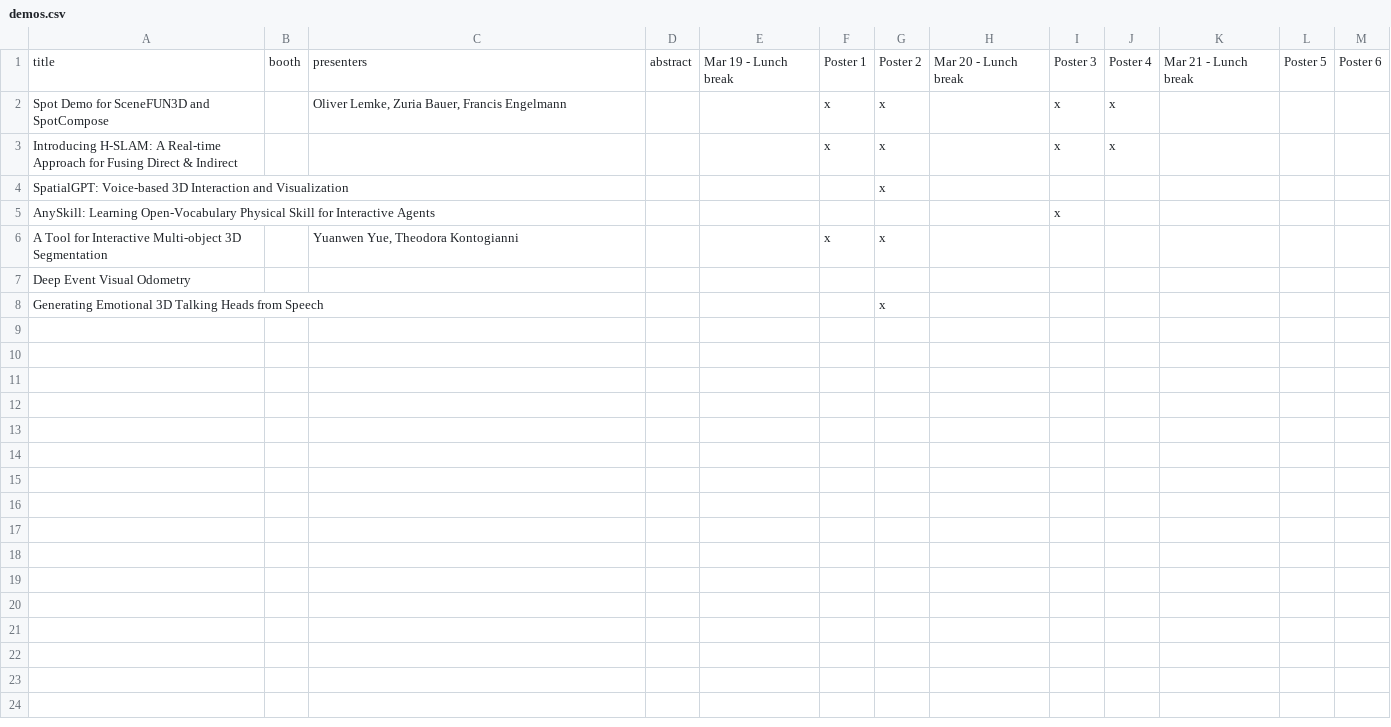
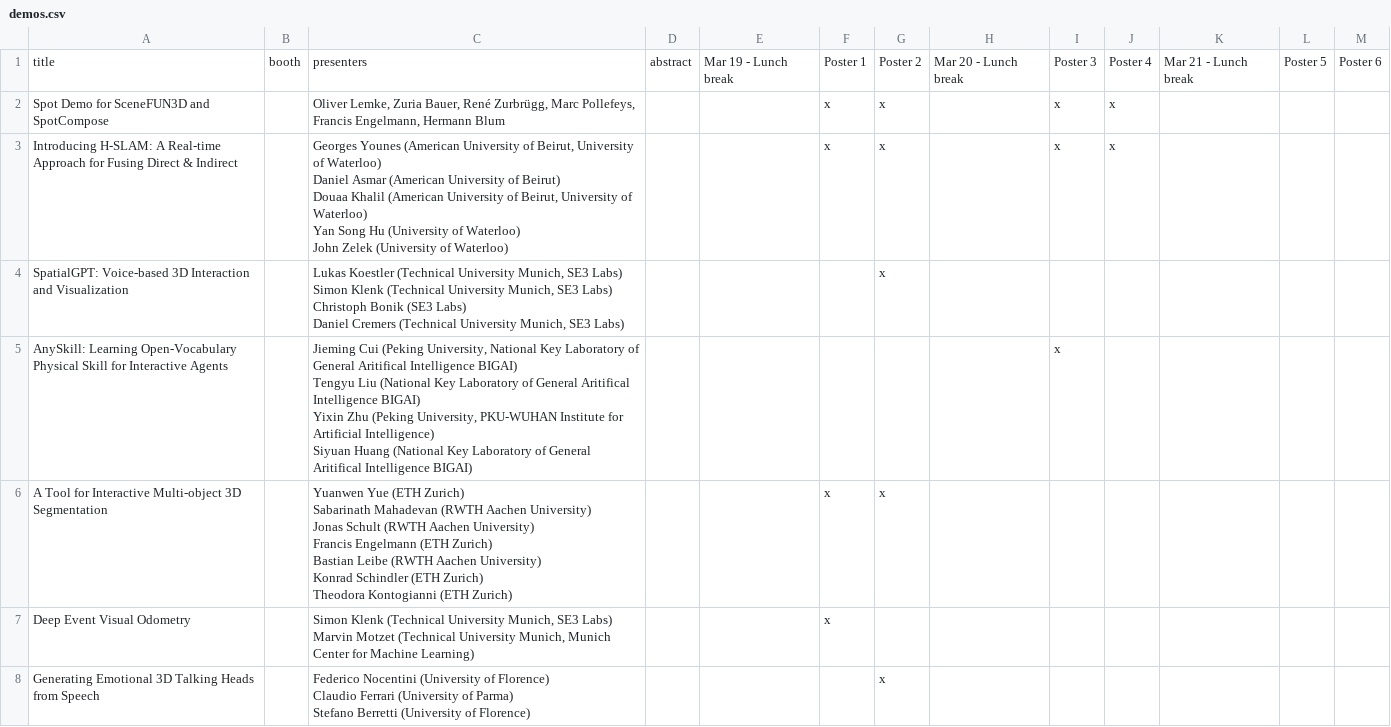
Before and after one commit to 3dvconf/3dvconf.github.io, a CSV file: demos.csv, drawn as a sheet.

Commit message:
update demos

```diff
--- a/demos.csv
+++ b/demos.csv
@@ -1,8 +1,29 @@
 title,booth,presenters,abstract,Mar 19 - Lunch break,Poster 1,Poster 2,Mar 20 - Lunch break,Poster 3,Poster 4,Mar 21 - Lunch break,Poster 5,Poster 6
-Spot Demo for SceneFUN3D and SpotCompose,,"Oliver Lemke, Zuria Bauer, Francis Engelmann", ,,x,x,,x,x,,,
-Introducing H-SLAM: A Real-time Approach for Fusing Direct & Indirect,,,,,x,x,,x,x,,,
-SpatialGPT: Voice-based 3D Interaction and Visualization,,,,,,x,,,,,,
-AnySkill: Learning Open-Vocabulary Physical Skill for Interactive Agents,,,,,,,,x,,,,
-A Tool for Interactive Multi-object 3D Segmentation,,"Yuanwen Yue, Theodora Kontogianni",,,x,x,,,,,,
-Deep Event Visual Odometry,,,,,,,,,,,,
-Generating Emotional 3D Talking Heads from Speech,,,,,,x,,,,,,
+Spot Demo for SceneFUN3D and SpotCompose,,"Oliver Lemke, Zuria Bauer, René Zurbrügg,  Marc Pollefeys,  Francis Engelmann,  Hermann Blum", ,,x,x,,x,x,,,
+Introducing H-SLAM: A Real-time Approach for Fusing Direct & Indirect,,"Georges Younes (American University of Beirut, University of Waterloo)
+Daniel Asmar (American University of Beirut)
+Douaa Khalil (American University of Beirut, University of Waterloo)
+Yan Song Hu (University of Waterloo)
+John Zelek (University of Waterloo)",,,x,x,,x,x,,,
+SpatialGPT: Voice-based 3D Interaction and Visualization,,"Lukas Koestler (Technical University Munich, SE3 Labs)
+Simon Klenk (Technical University Munich, SE3 Labs)
+Christoph Bonik (SE3 Labs)
+Daniel Cremers (Technical University Munich, SE3 Labs)",,,,x,,,,,,
+AnySkill: Learning Open-Vocabulary Physical Skill for Interactive Agents,,"Jieming Cui (Peking University, National Key Laboratory of General Aritifical Intelligence BIGAI)
+Tengyu Liu (National Key Laboratory of General Aritifical Intelligence BIGAI)
+Yixin Zhu (Peking University, PKU-WUHAN Institute for Artificial Intelligence)
+Siyuan Huang (National Key Laboratory of General Aritifical Intelligence BIGAI)",,,,,,x,,,,
+A Tool for Interactive Multi-object 3D Segmentation,,"Yuanwen Yue (ETH Zurich)
+Sabarinath Mahadevan (RWTH Aachen University)
+Jonas Schult (RWTH Aachen University)
+Francis Engelmann (ETH Zurich)
+Bastian Leibe (RWTH Aachen University)
+Konrad Schindler (ETH Zurich)
+Theodora Kontogianni (ETH Zurich)",,,x,x,,,,,,
+Deep Event Visual Odometry,,"Simon Klenk (Technical University Munich, SE3 Labs)
+Marvin Motzet (Technical University Munich, Munich Center for Machine Learning)
+",,,x,,,,,,,
+Generating Emotional 3D Talking Heads from Speech,,"Federico Nocentini (University of Florence)
+Claudio Ferrari (University of Parma)
+Stefano Berretti (University of Florence)
+",,,,x,,,,,,
```
Also changed, not shown: 1 other file.
